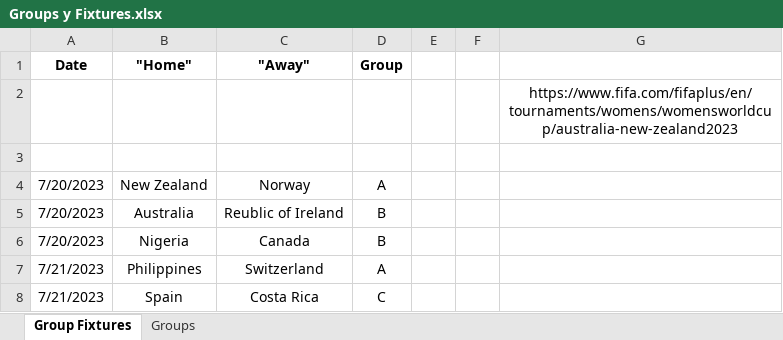
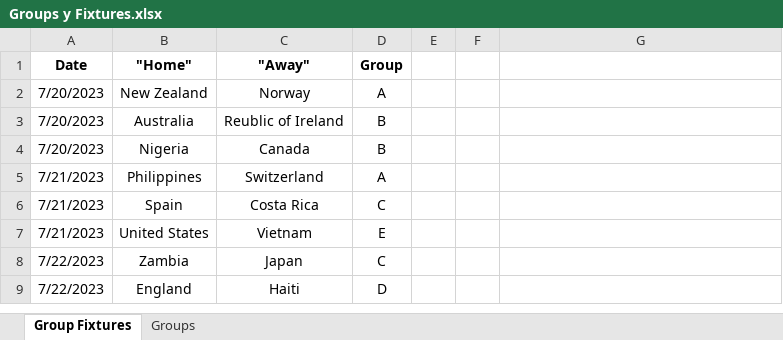
Before and after one commit to gowtham291/2023-fifa-womens-wc, an Excel workbook: Groups y Fixtures.xlsx, sheet Group Fixtures, drawn as a sheet; only a part is shown; the shorter side is filled out with more unchanged rows; values as stored, in another font and other column widths than the file's, no borders; the diff names each change by its address in the sheet, - before the commit and + after, or states it on an @@ line.

Commit message:
Update Groups y Fixtures.xlsx

```diff
--- a/Groups y Fixtures.xlsx (sheet Group Fixtures)
+++ b/Groups y Fixtures.xlsx (sheet Group Fixtures)
-row 2:  |  |  |  |  |  | https://www.fifa.com/fifaplus/en/tournaments/womens/womensworldcup/australia-new-zealand2023
-row 3: (empty)
```
